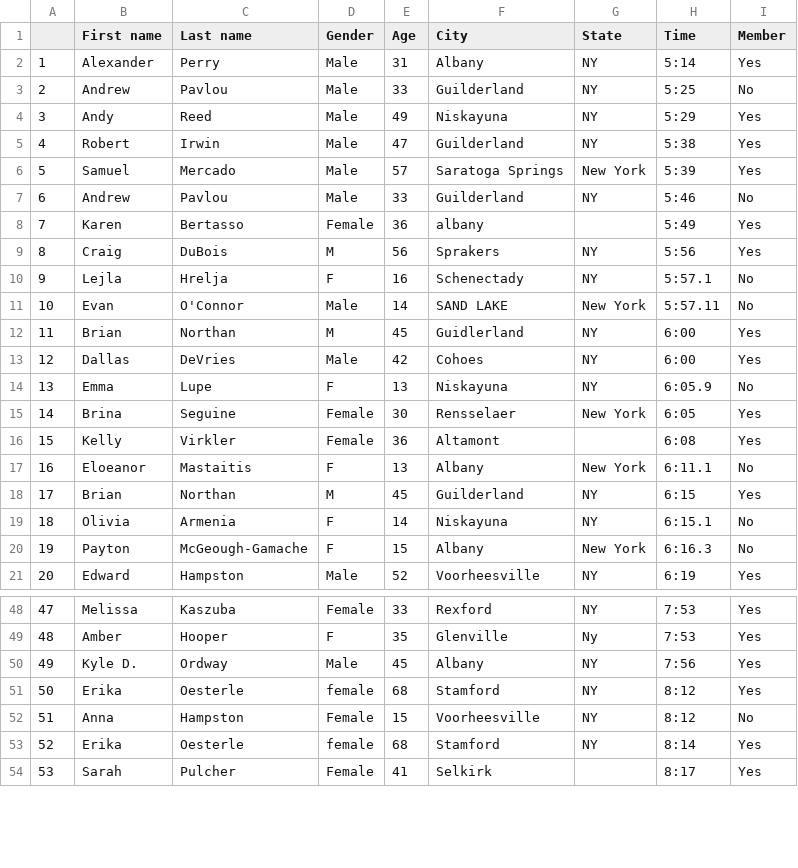
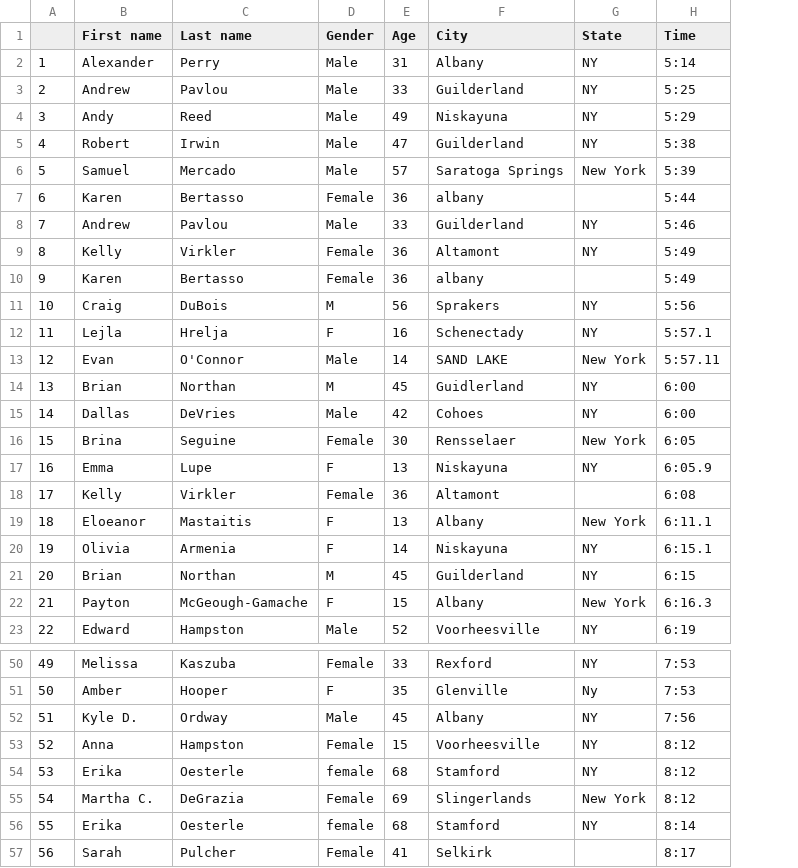
Before and after one commit to bnorthan/VirtualColonieMile, a CSV file: leaderboard.csv, drawn as a sheet; only a part is shown, gaps mark what is left out; removed rows and columns are numbered as before the commit, all else as after; the diff covers the shown part only; the diff names each change by its address in the sheet, - before the commit and + after, or states it on an @@ line.

```diff
--- a/leaderboard.csv
+++ b/leaderboard.csv
-column I (Member), rows 2-14: Yes | No | Yes | Yes | Yes | No | Yes | Yes | No | No | Yes | Yes | No; rows 16-18: Yes | No | Yes; rows 20-21: No | Yes; rows 48-51: all Yes; rows 53-54: Yes | Yes
+row 7: 6 | Karen | Bertasso | Female | 36 | albany |  | 5:44
@@ column A renumbered from row 8 down @@
+row 9: 8 | Kelly | Virkler | Female | 36 | Altamont | NY | 5:49
@@ row 15 moved to row 16: 15 @@
@@ row 19 moved to row 20: 19 @@
@@ row 52 moved to row 53: 52 @@
+row 55: 54 | Martha C. | DeGrazia | Female | 69 | Slingerlands | New York | 8:12
```
Also changed, not shown: 6 moved rows elsewhere in this file, 3 other files.
